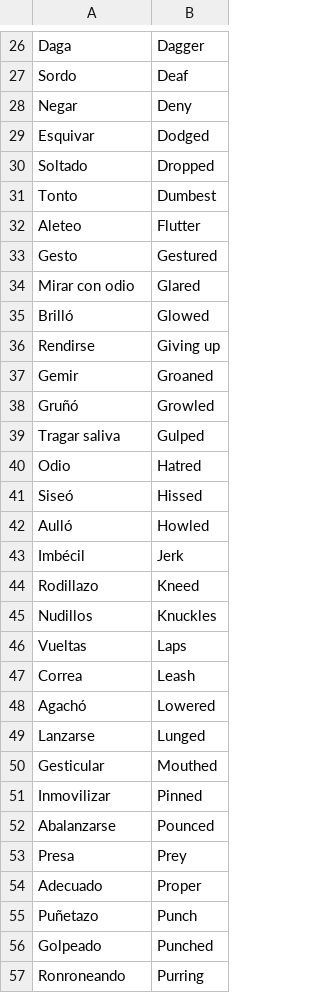
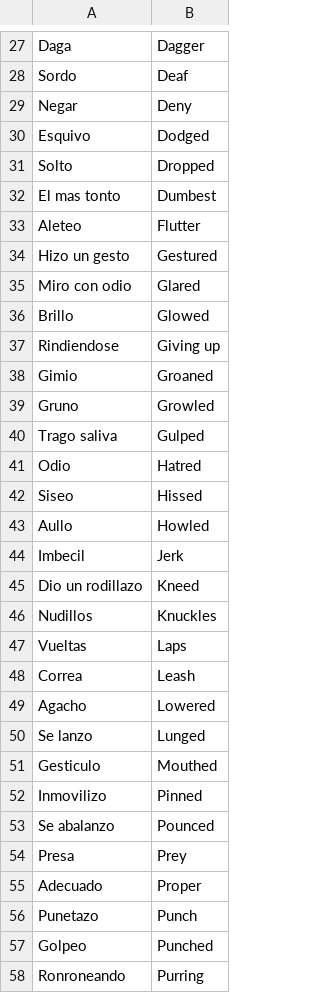
Before and after one commit to gretaclase2026/main, a CSV file: vocabulario6k-sa-44-G/vocabulariVideoWolfs.csv, drawn as a sheet; only a part is shown, gaps mark what is left out; the diff covers the shown part only.

```diff
--- a/vocabulario6k-sa-44-G/vocabulariVideoWolfs.csv
+++ b/vocabulario6k-sa-44-G/vocabulariVideoWolfs.csv
@@ -28,18 +29,18 @@ Sordo;Deaf
 Negar;Deny
-Esquivar;Dodged
-Soltado;Dropped
-Tonto;Dumbest
+Esquivo;Dodged
+Solto;Dropped
+El mas tonto;Dumbest
 Aleteo;Flutter
-Gesto;Gestured
-Mirar con odio;Glared
-Brilló;Glowed
-Rendirse;Giving up
-Gemir;Groaned
-Gruñó;Growled
-Tragar saliva;Gulped
+Hizo un gesto;Gestured
+Miro con odio;Glared
+Brillo;Glowed
+Rindiendose;Giving up
+Gimio;Groaned
+Gruno;Growled
+Trago saliva;Gulped
 Odio;Hatred
-Siseó;Hissed
-Aulló;Howled
-Imbécil;Jerk
-Rodillazo;Kneed
+Siseo;Hissed
+Aullo;Howled
+Imbecil;Jerk
+Dio un rodillazo;Kneed
 Nudillos;Knuckles
@@ -47,11 +48,11 @@ Vueltas;Laps
 Correa;Leash
-Agachó;Lowered
-Lanzarse;Lunged
-Gesticular;Mouthed
-Inmovilizar;Pinned
-Abalanzarse;Pounced
+Agacho;Lowered
+Se lanzo;Lunged
+Gesticulo;Mouthed
+Inmovilizo;Pinned
+Se abalanzo;Pounced
 Presa;Prey
 Adecuado;Proper
-Puñetazo;Punch
-Golpeado;Punched
+Punetazo;Punch
+Golpeo;Punched
 Ronroneando;Purring
```
Also changed, not shown: 1 added row and 37 edited cells elsewhere in this file.
